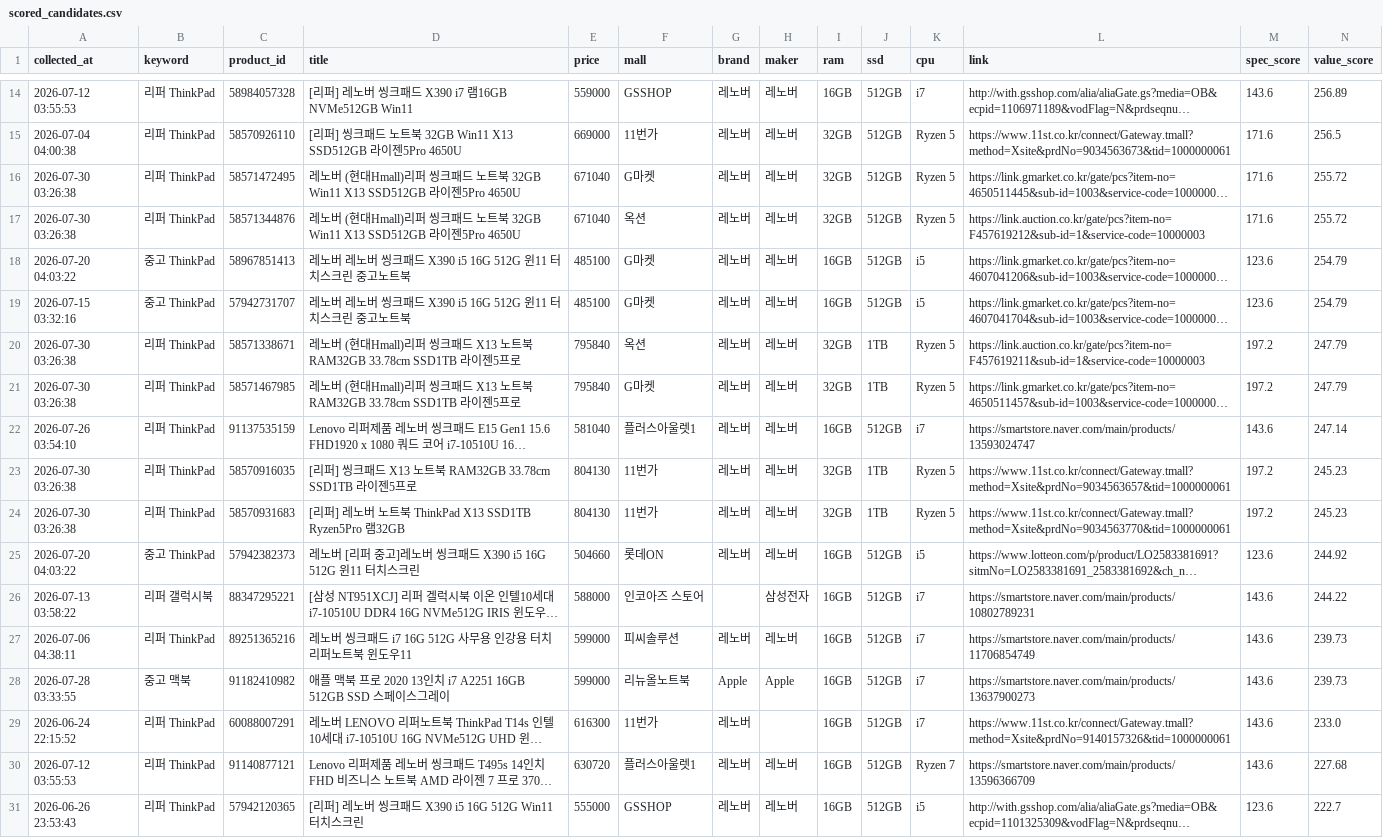
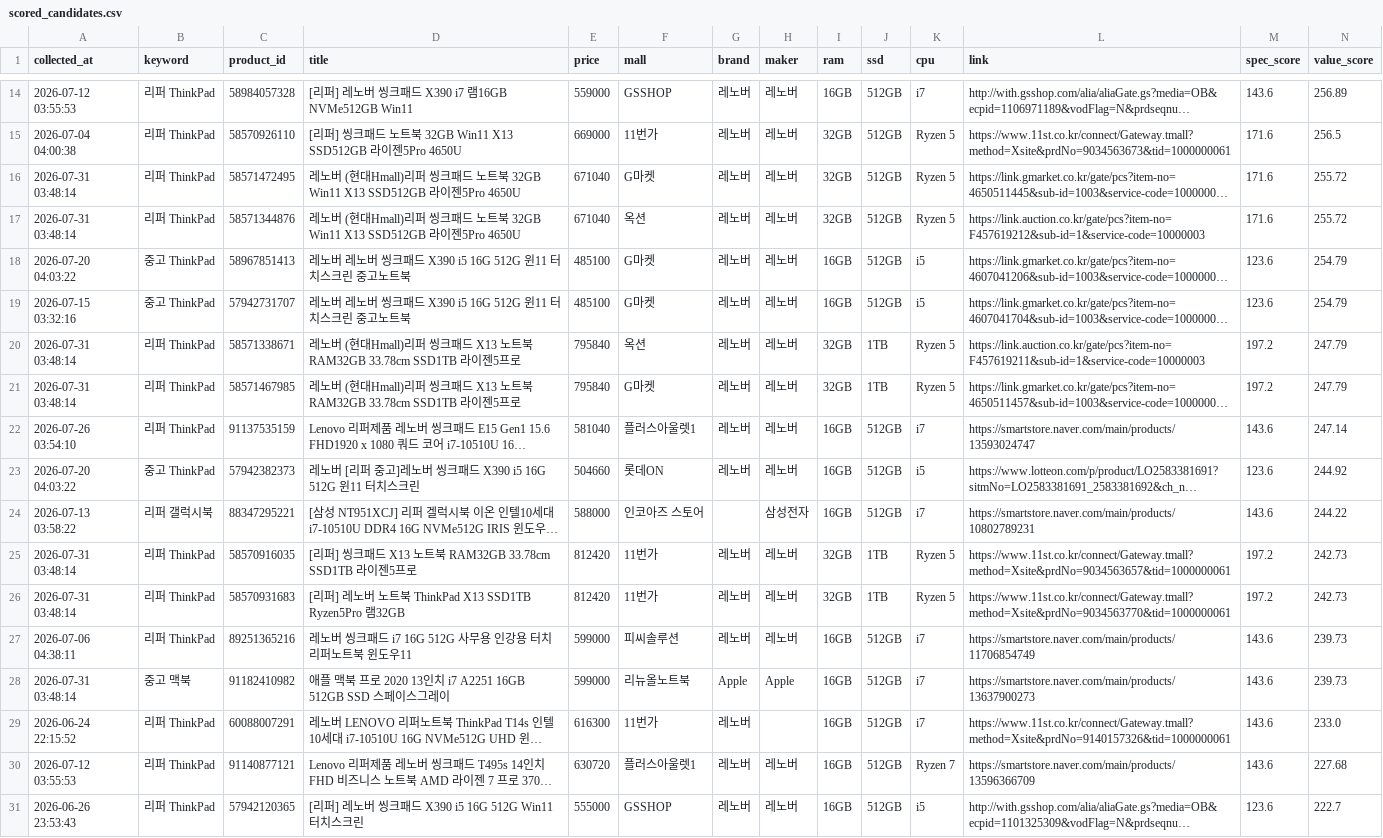
Before and after one commit to yunhappa/refurb-laptop-tracker, a CSV file: scored_candidates.csv, drawn as a sheet; only a part is shown, gaps mark what is left out; long unchanged cells end in …; removed rows and columns are numbered as before the commit, all else as after; the diff covers the shown part only; the diff names each change by its address in the sheet, - before the commit and + after, or states it on an @@ line.

```diff
--- a/scored_candidates.csv
+++ b/scored_candidates.csv
-A16:A17 (collected_at): 2026-07-30 03:26:38
+A16:A17 (collected_at): 2026-07-31 03:48:14
-A20:A21 (collected_at): 2026-07-30 03:26:38
+A20:A21 (collected_at): 2026-07-31 03:48:14
-row 23: 2026-07-30 03:26:38 | 리퍼 ThinkPad | 58570916035 | [리퍼] 씽크패드 X13 노트북 RAM32GB 33.78cm SSD1TB 라이젠5프로 | 804130 | 11번가 | 레노버 | 레노버 | 32GB | 1TB | Ryzen 5 | https://www.11st.co.kr/connect/Gateway.tmall?method=Xsite&prdNo=9034563657&tid=1000000061 | 197.2 | 245.23
-row 24: 2026-07-30 03:26:38 | 리퍼 ThinkPad | 58570931683 | [리퍼] 레노버 노트북 ThinkPad X13 SSD1TB Ryzen5Pro 램32GB | 804130 | 11번가 | 레노버 | 레노버 | 32GB | 1TB | Ryzen 5 | https://www.11st.co.kr/connect/Gateway.tmall?method=Xsite&prdNo=9034563770&tid=1000000061 | 197.2 | 245.23
+row 25: 2026-07-31 03:48:14 | 리퍼 ThinkPad | 58570916035 | [리퍼] 씽크패드 X13 노트북 RAM32GB 33.78cm SSD1TB 라이젠5프로 | 812420 | 11번가 | 레노버 | 레노버 | 32GB | 1TB | Ryzen 5 | https://www.11st.co.kr/connect/Gateway.tmall?method=Xsite&prdNo=9034563657&tid=1000000061 | 197.2 | 242.73
+row 26: 2026-07-31 03:48:14 | 리퍼 ThinkPad | 58570931683 | [리퍼] 레노버 노트북 ThinkPad X13 SSD1TB Ryzen5Pro 램32GB | 812420 | 11번가 | 레노버 | 레노버 | 32GB | 1TB | Ryzen 5 | https://www.11st.co.kr/connect/Gateway.tmall?method=Xsite&prdNo=9034563770&tid=1000000061 | 197.2 | 242.73
-A28 (collected_at): 2026-07-28 03:33:55
+A28 (collected_at): 2026-07-31 03:48:14
```
Also changed, not shown: 4 added rows, 3 removed rows and 25 edited cells elsewhere in this file, best_by_model.csv, buy_timing_result.csv, 3 other files.
